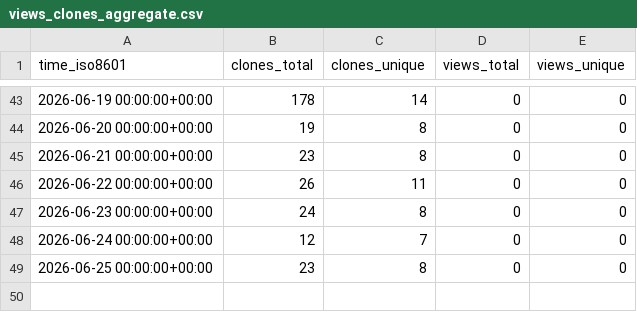
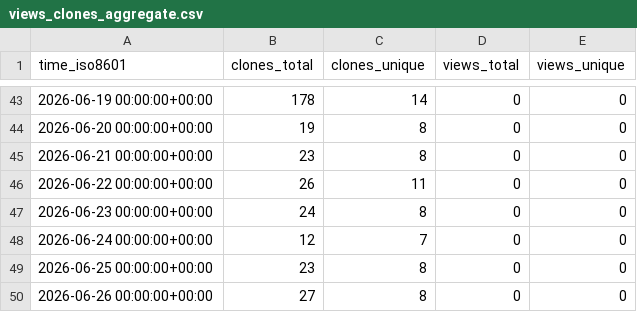
Before and after one commit to krishtadigotla/temporal-wiki-link-prediction, a CSV file: krishtadigotla/temporal-wiki-link-prediction/ghrs-data/views_clones_aggregate.csv, drawn as a sheet; only a part is shown, gaps mark what is left out; the diff names each change by its address in the sheet, - before the commit and + after, or states it on an @@ line.

```diff
--- a/krishtadigotla/temporal-wiki-link-prediction/ghrs-data/views_clones_aggregate.csv
+++ b/krishtadigotla/temporal-wiki-link-prediction/ghrs-data/views_clones_aggregate.csv
+row 50: 2026-06-26 00:00:00+00:00 | 27 | 8 | 0 | 0
```
Also changed, not shown: 1 other file.
